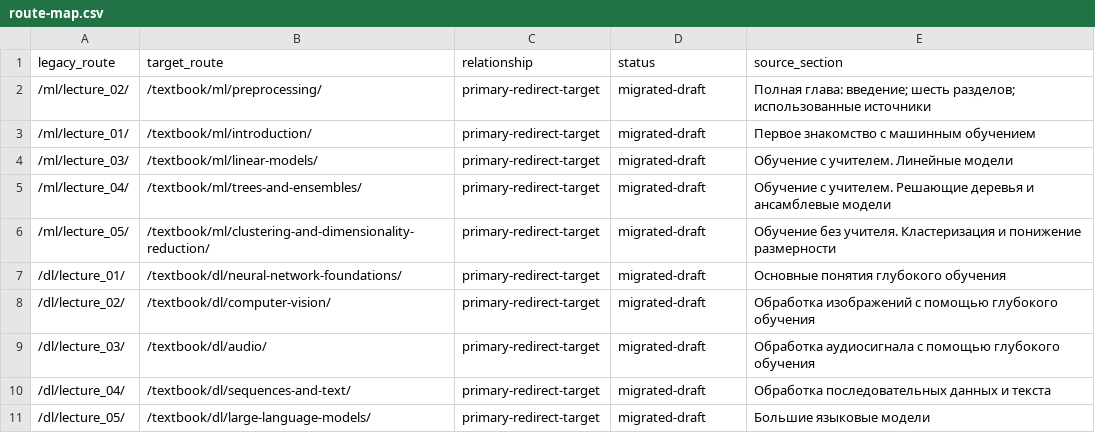
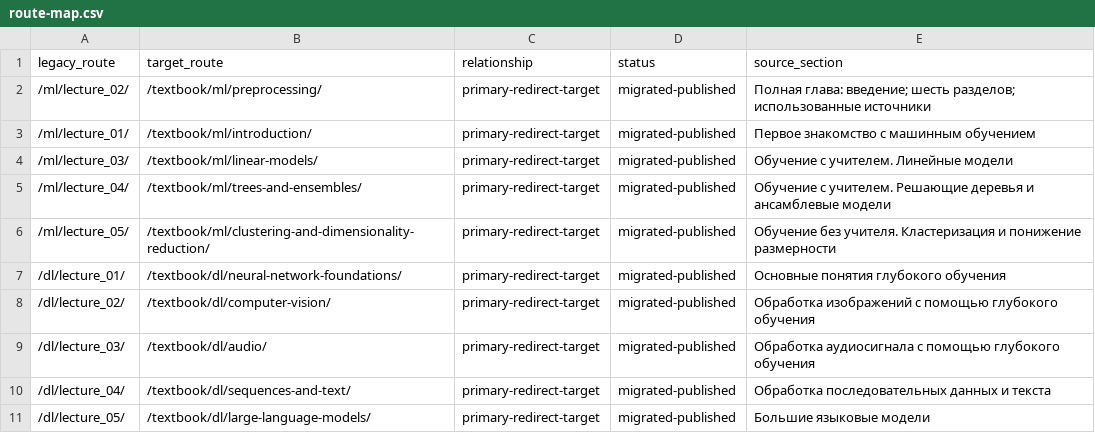
Before and after one commit to ai-mai-307/ml-dl-course-site, a CSV file: migration/route-map.csv, drawn as a sheet.

```diff
--- a/migration/route-map.csv
+++ b/migration/route-map.csv
@@ -1,11 +1,11 @@
 legacy_route,target_route,relationship,status,source_section
-"/ml/lecture_02/","/textbook/ml/preprocessing/","primary-redirect-target","migrated-draft","Полная глава: введение; шесть разделов; использованные источники"
-"/ml/lecture_01/","/textbook/ml/introduction/","primary-redirect-target","migrated-draft","Первое знакомство с машинным обучением"
-"/ml/lecture_03/","/textbook/ml/linear-models/","primary-redirect-target","migrated-draft","Обучение с учителем. Линейные модели"
-"/ml/lecture_04/","/textbook/ml/trees-and-ensembles/","primary-redirect-target","migrated-draft","Обучение с учителем. Решающие деревья и ансамблевые модели"
-"/ml/lecture_05/","/textbook/ml/clustering-and-dimensionality-reduction/","primary-redirect-target","migrated-draft","Обучение без учителя. Кластеризация и понижение размерности"
-"/dl/lecture_01/","/textbook/dl/neural-network-foundations/","primary-redirect-target","migrated-draft","Основные понятия глубокого обучения"
-"/dl/lecture_02/","/textbook/dl/computer-vision/","primary-redirect-target","migrated-draft","Обработка изображений с помощью глубокого обучения"
-"/dl/lecture_03/","/textbook/dl/audio/","primary-redirect-target","migrated-draft","Обработка аудиосигнала с помощью глубокого обучения"
-"/dl/lecture_04/","/textbook/dl/sequences-and-text/","primary-redirect-target","migrated-draft","Обработка последовательных данных и текста"
-"/dl/lecture_05/","/textbook/dl/large-language-models/","primary-redirect-target","migrated-draft","Большие языковые модели"
+"/ml/lecture_02/","/textbook/ml/preprocessing/","primary-redirect-target","migrated-published","Полная глава: введение; шесть разделов; использованные источники"
+"/ml/lecture_01/","/textbook/ml/introduction/","primary-redirect-target","migrated-published","Первое знакомство с машинным обучением"
+"/ml/lecture_03/","/textbook/ml/linear-models/","primary-redirect-target","migrated-published","Обучение с учителем. Линейные модели"
+"/ml/lecture_04/","/textbook/ml/trees-and-ensembles/","primary-redirect-target","migrated-published","Обучение с учителем. Решающие деревья и ансамблевые модели"
+"/ml/lecture_05/","/textbook/ml/clustering-and-dimensionality-reduction/","primary-redirect-target","migrated-published","Обучение без учителя. Кластеризация и понижение размерности"
+"/dl/lecture_01/","/textbook/dl/neural-network-foundations/","primary-redirect-target","migrated-published","Основные понятия глубокого обучения"
+"/dl/lecture_02/","/textbook/dl/computer-vision/","primary-redirect-target","migrated-published","Обработка изображений с помощью глубокого обучения"
+"/dl/lecture_03/","/textbook/dl/audio/","primary-redirect-target","migrated-published","Обработка аудиосигнала с помощью глубокого обучения"
+"/dl/lecture_04/","/textbook/dl/sequences-and-text/","primary-redirect-target","migrated-published","Обработка последовательных данных и текста"
+"/dl/lecture_05/","/textbook/dl/large-language-models/","primary-redirect-target","migrated-published","Большие языковые модели"
```
Also changed, not shown: 27 other files.
